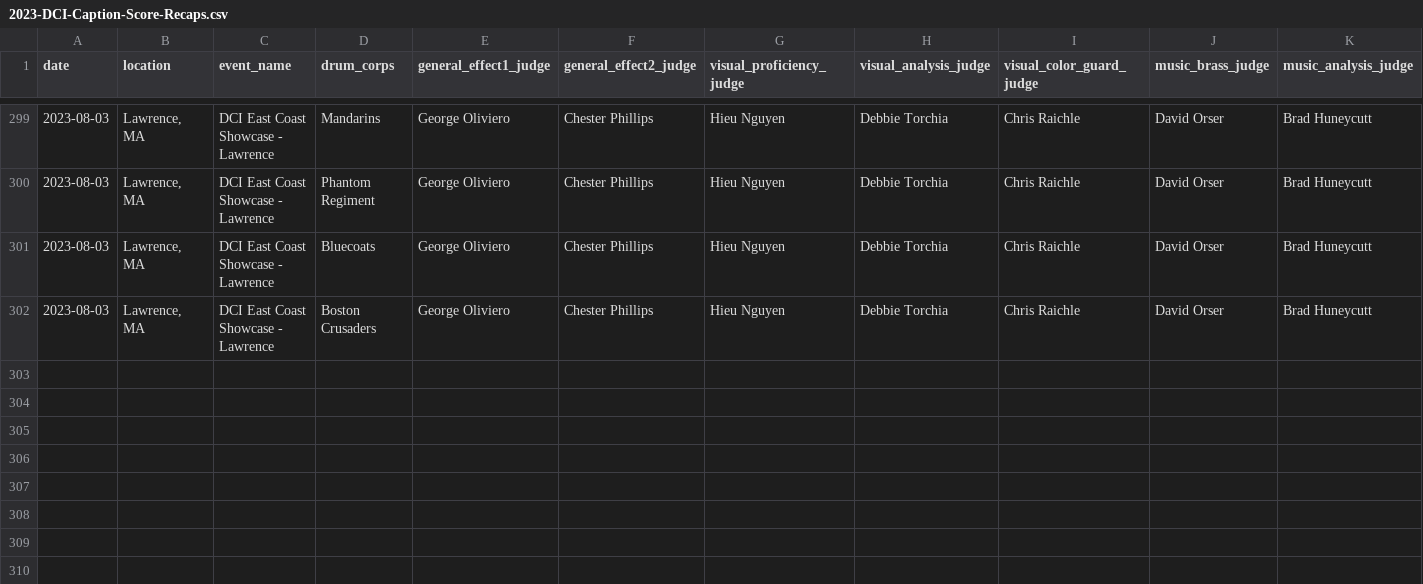
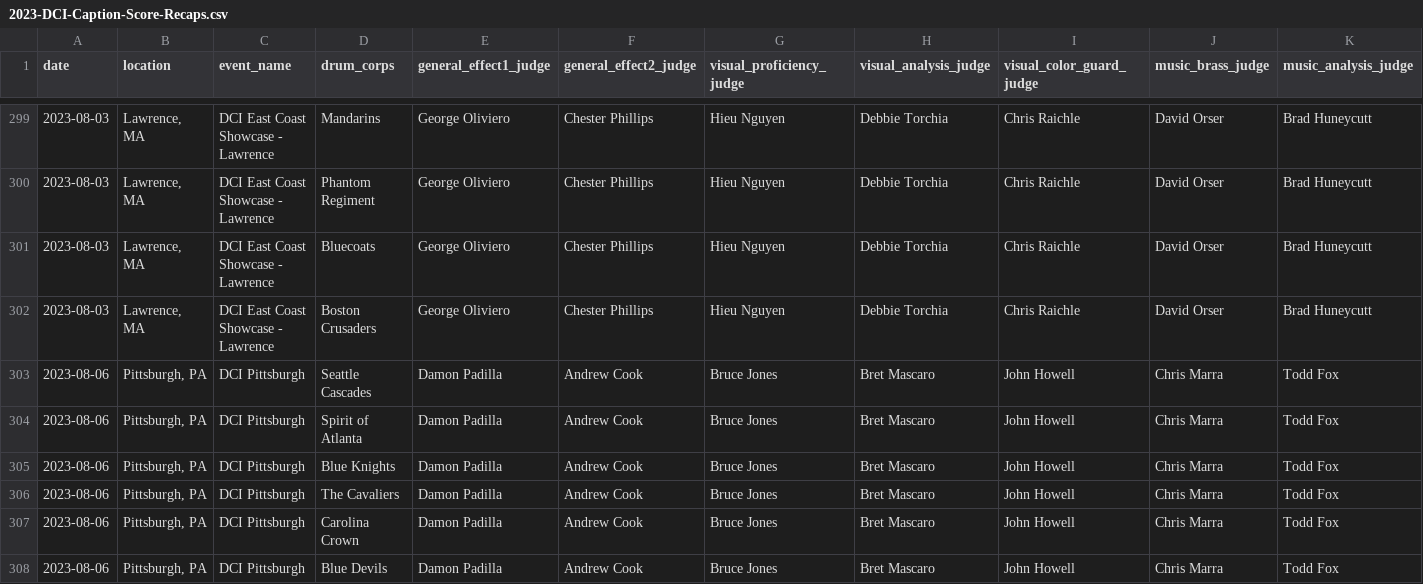
Before and after one commit to aggieed97/Drum-Corps-International, a CSV file: pages/2023-DCI-Caption-Score-Recaps.csv, drawn as a sheet; only a part is shown, gaps mark what is left out; rows hold the shown columns only; the diff names each change by its address in the sheet, - before the commit and + after, or states it on an @@ line.

```diff
--- a/pages/2023-DCI-Caption-Score-Recaps.csv
+++ b/pages/2023-DCI-Caption-Score-Recaps.csv
+row 303: 2023-08-06 | Pittsburgh, PA | DCI Pittsburgh | Seattle Cascades | Damon Padilla | Andrew Cook | Bruce Jones | Bret Mascaro | John Howell | Chris Marra | Todd Fox
+row 304: 2023-08-06 | Pittsburgh, PA | DCI Pittsburgh | Spirit of Atlanta | Damon Padilla | Andrew Cook | Bruce Jones | Bret Mascaro | John Howell | Chris Marra | Todd Fox
+row 305: 2023-08-06 | Pittsburgh, PA | DCI Pittsburgh | Blue Knights | Damon Padilla | Andrew Cook | Bruce Jones | Bret Mascaro | John Howell | Chris Marra | Todd Fox
+row 306: 2023-08-06 | Pittsburgh, PA | DCI Pittsburgh | The Cavaliers | Damon Padilla | Andrew Cook | Bruce Jones | Bret Mascaro | John Howell | Chris Marra | Todd Fox
+row 307: 2023-08-06 | Pittsburgh, PA | DCI Pittsburgh | Carolina Crown | Damon Padilla | Andrew Cook | Bruce Jones | Bret Mascaro | John Howell | Chris Marra | Todd Fox
+row 308: 2023-08-06 | Pittsburgh, PA | DCI Pittsburgh | Blue Devils | Damon Padilla | Andrew Cook | Bruce Jones | Bret Mascaro | John Howell | Chris Marra | Todd Fox
```
Also changed, not shown: pages/2023-World-Class-DCI-scores.csv.
